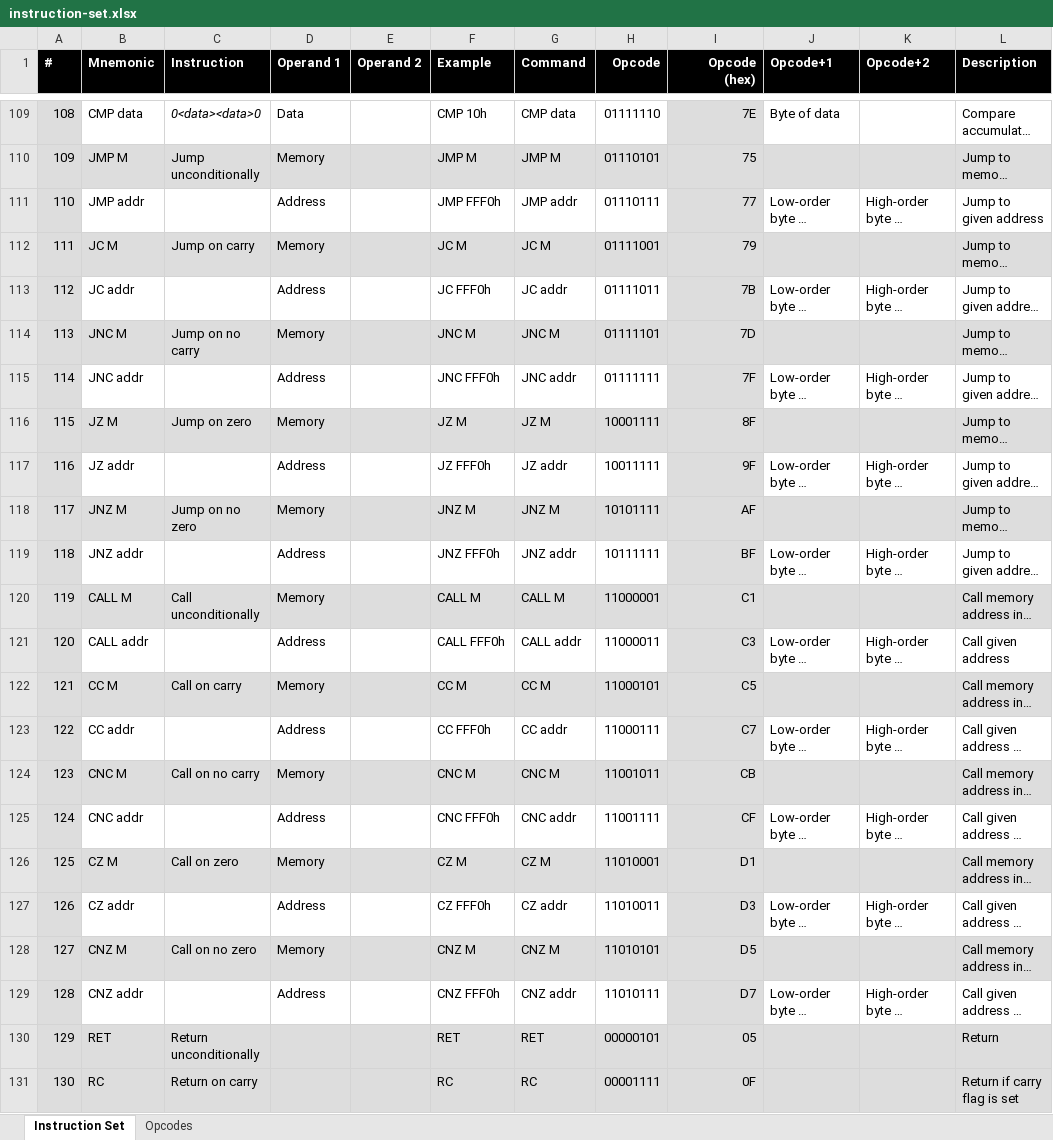
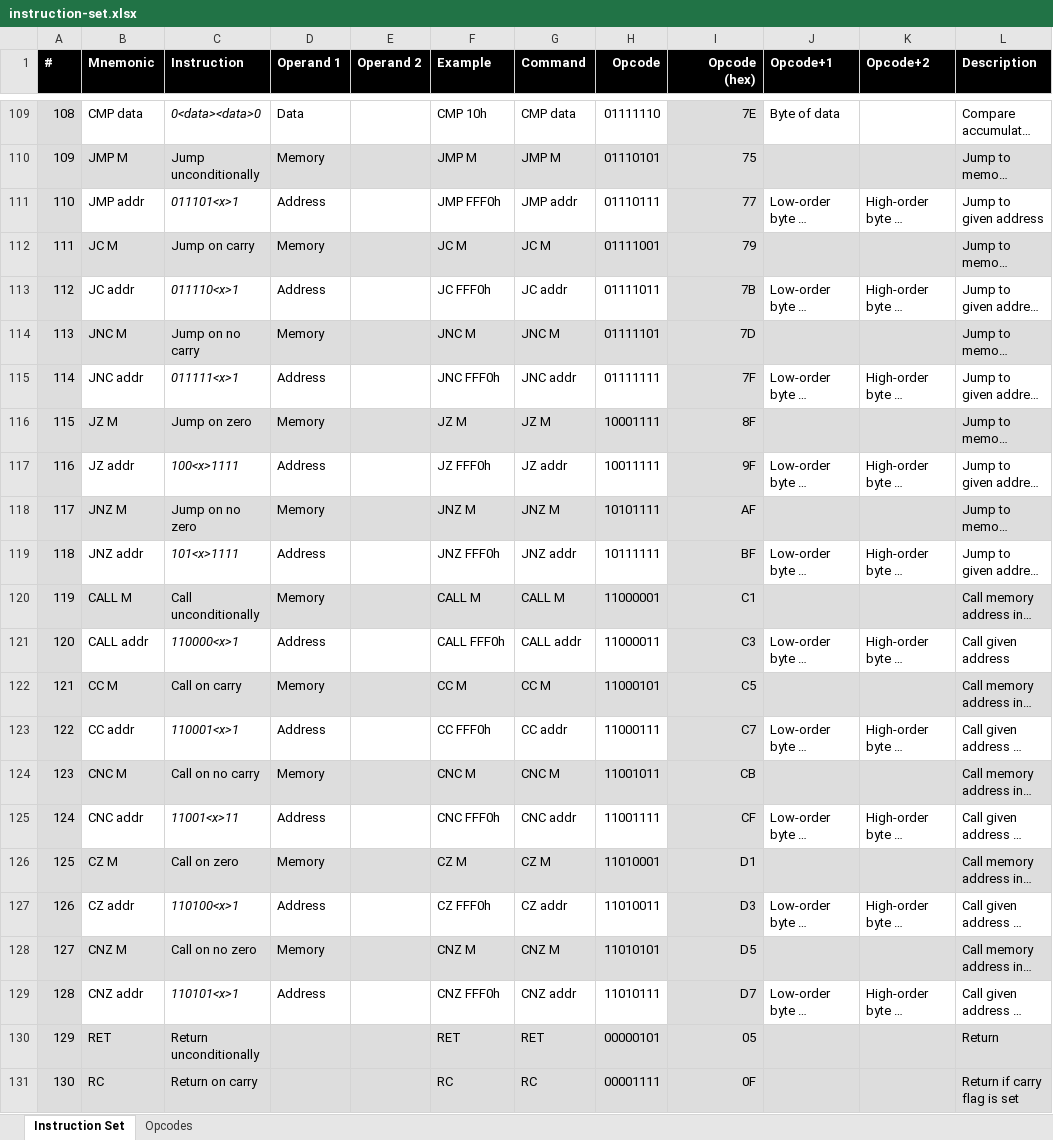
Before and after one commit to wrzlbrmft/cpu, an Excel workbook: doc/instruction-set.xlsx, sheet Instruction Set, drawn as a sheet; only a part is shown, gaps mark what is left out; long unchanged cells end in …; values as stored, in another font and other column widths than the file's, no borders; conditional formats not drawn; the diff names each change by its address in the sheet, - before the commit and + after, or states it on an @@ line.

Commit message:
bit schemas for jumps and calls

```diff
--- a/doc/instruction-set.xlsx (sheet Instruction Set)
+++ b/doc/instruction-set.xlsx (sheet Instruction Set)
-C111 (Instruction): (empty)
+C111 (Instruction): 011101<x>1
-C113 (Instruction): (empty)
+C113 (Instruction): 011110<x>1
-C115 (Instruction): (empty)
+C115 (Instruction): 011111<x>1
-C117 (Instruction): (empty)
+C117 (Instruction): 100<x>1111
-C119 (Instruction): (empty)
+C119 (Instruction): 101<x>1111
-C121 (Instruction): (empty)
+C121 (Instruction): 110000<x>1
-C123 (Instruction): (empty)
+C123 (Instruction): 110001<x>1
-C125 (Instruction): (empty)
+C125 (Instruction): 11001<x>11
-C127 (Instruction): (empty)
+C127 (Instruction): 110100<x>1
-C129 (Instruction): (empty)
+C129 (Instruction): 110101<x>1
```
